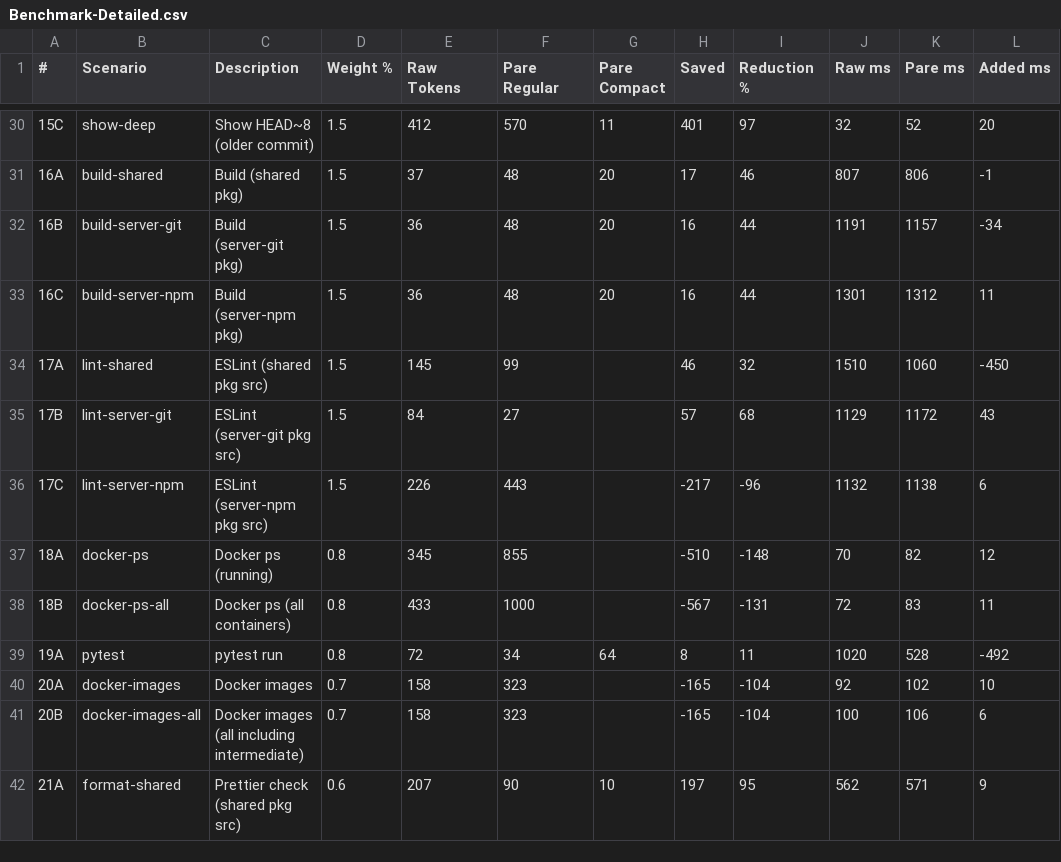
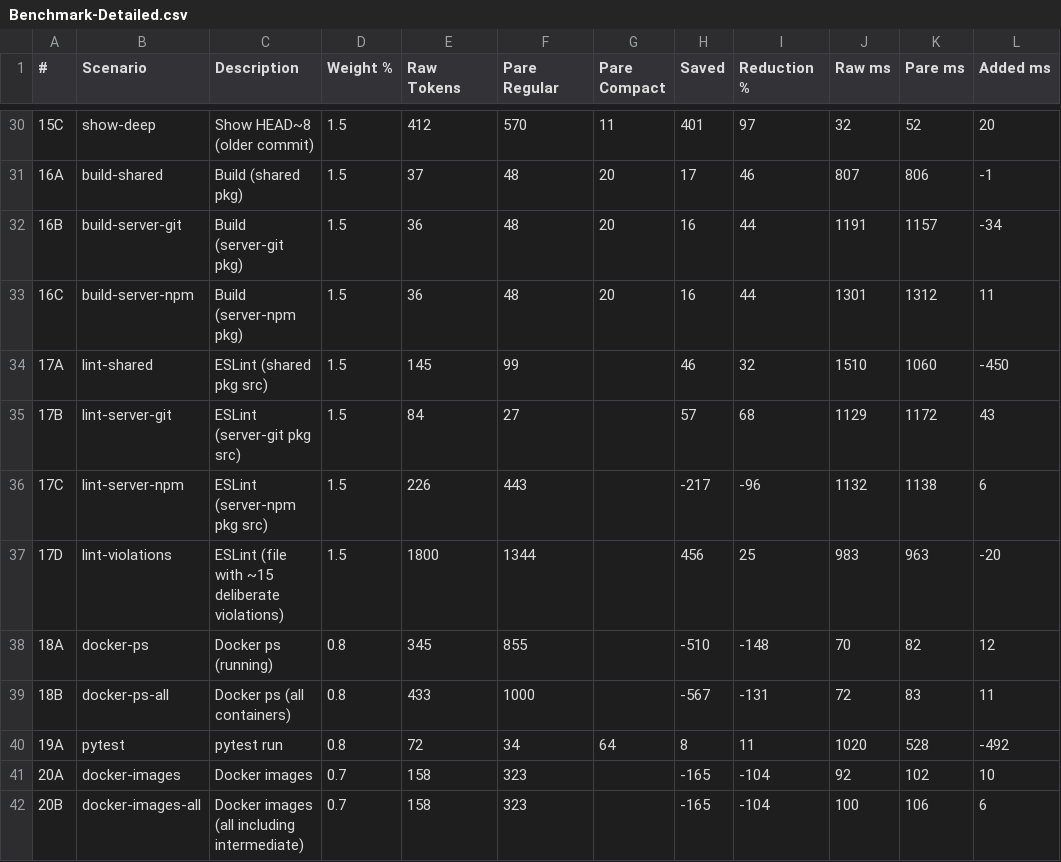
Before and after one commit to Dave-London/Pare, a CSV file: benchmarks/Benchmark-Detailed.csv, drawn as a sheet; only a part is shown, gaps mark what is left out; the shorter side is filled out with more unchanged rows.

```diff
--- a/benchmarks/Benchmark-Detailed.csv
+++ b/benchmarks/Benchmark-Detailed.csv
@@ -36,2 +36,3 @@
 17C,lint-server-npm,ESLint (server-npm pkg src),1.5,226,443,,-217,-96,1132,1138,6
+17D,lint-violations,ESLint (file with ~15 deliberate violations),1.5,1800,1344,,456,25,983,963,-20
 18A,docker-ps,Docker ps (running),0.8,345,855,,-510,-148,70,82,12
```
Also changed, not shown: benchmarks/latest-mutating-results.csv, benchmarks/tool-registry.csv, 2 other files.
